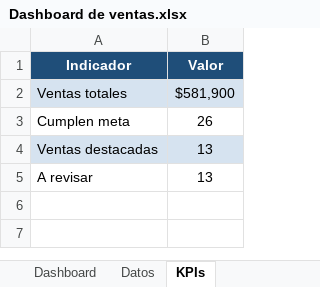
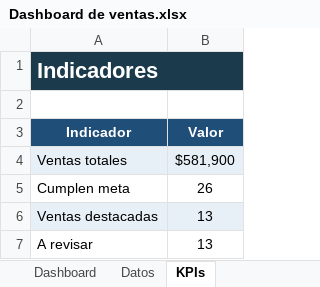
Before and after one commit to sebsotoosolis-ui/homesbrief, an Excel workbook: documentos/Dashboard de ventas.xlsx, sheet KPIs, drawn as a sheet; values as stored, in another font and other column widths than the file's, no borders; the diff names each change by its address in the sheet, - before the commit and + after, or states it on an @@ line.

```diff
--- a/documentos/Dashboard de ventas.xlsx (sheet KPIs)
+++ b/documentos/Dashboard de ventas.xlsx (sheet KPIs)
+row 1: Indicadores
+row 2: (empty)
```
Also changed, not shown: sheet Dashboard, sheet Datos, charts or pictures, documentos/Analisis de ventas.xlsx, documentos/Creacion y extraccion de contenido.xlsx, 4 other files.
